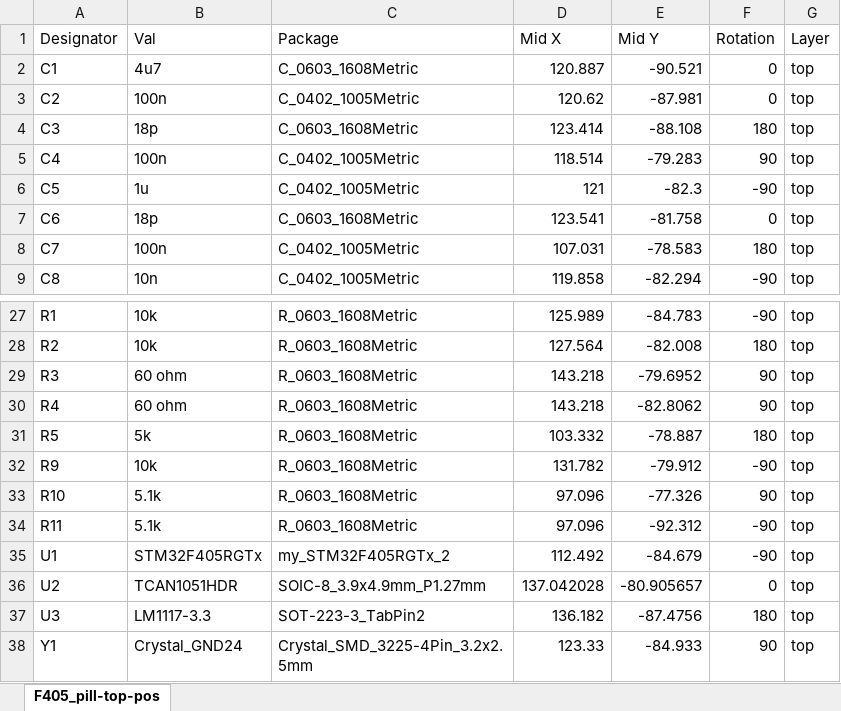
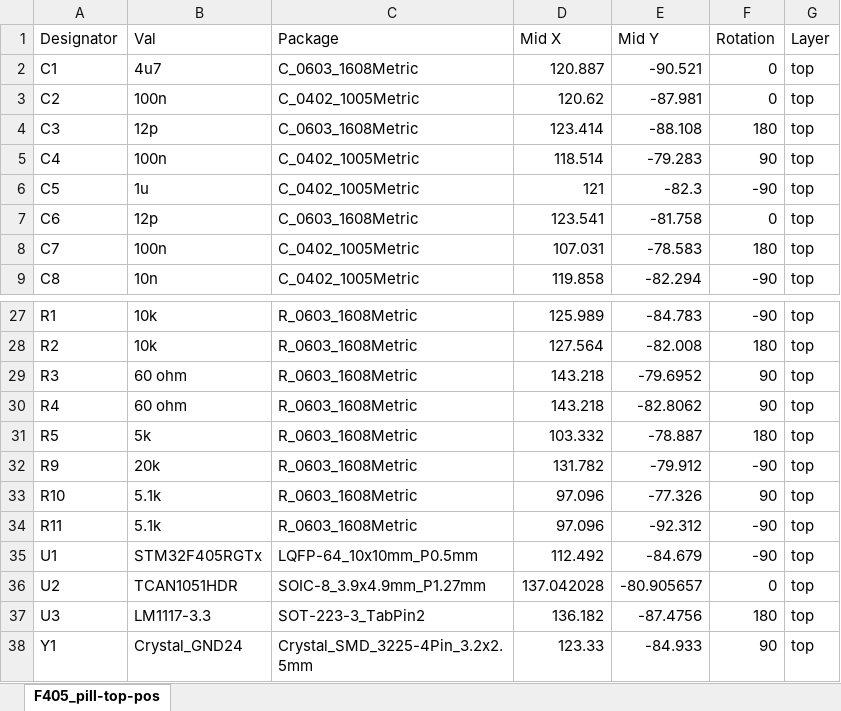
Before and after one commit to davidmolony/F405_pill, an Excel workbook: F405_pill_V1.1/MANUFACTURE/F405_pill-top-pos.xlsx, sheet F405_pill-top-pos, drawn as a sheet; only a part is shown, gaps mark what is left out; values as stored, in another font and other column widths than the file's, no borders; the diff names each change by its address in the sheet, - before the commit and + after, or states it on an @@ line.

```diff
--- a/F405_pill_V1.1/MANUFACTURE/F405_pill-top-pos.xlsx (sheet F405_pill-top-pos)
+++ b/F405_pill_V1.1/MANUFACTURE/F405_pill-top-pos.xlsx (sheet F405_pill-top-pos)
-B4 (Val): 18p
+B4 (Val): 12p
-B7 (Val): 18p
+B7 (Val): 12p
-B32 (Val): 10k
+B32 (Val): 20k
-C35 (Package): my_STM32F405RGTx_2
+C35 (Package): LQFP-64_10x10mm_P0.5mm
```
Also changed, not shown: 39 other files.
